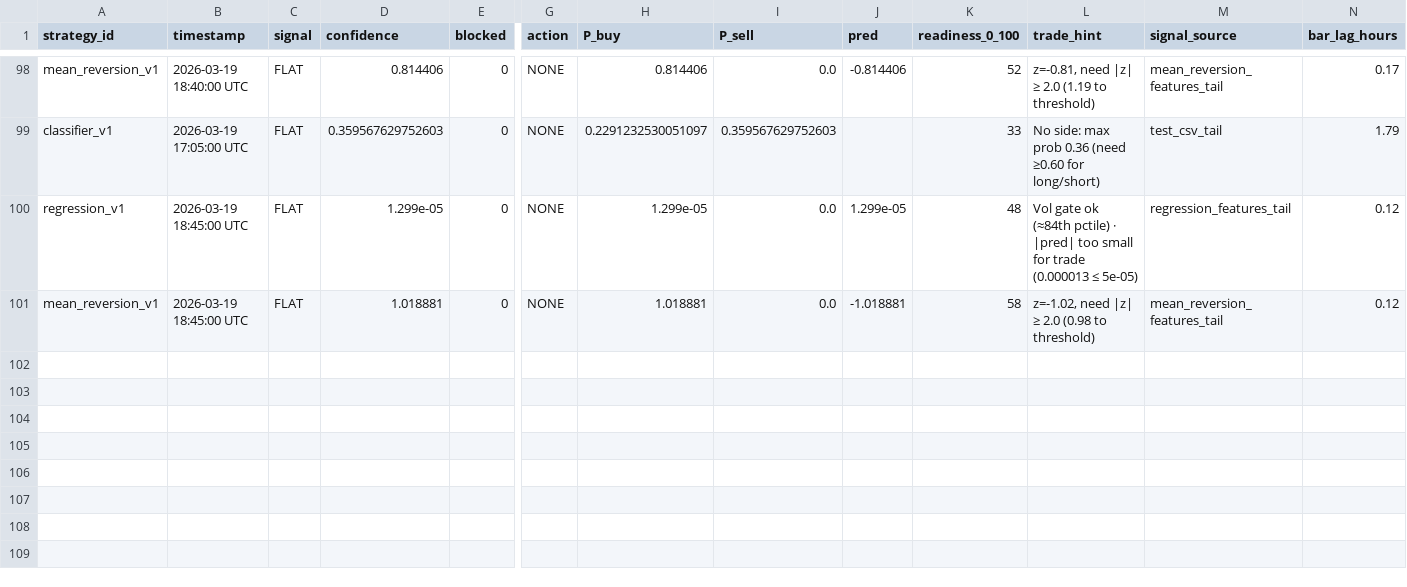
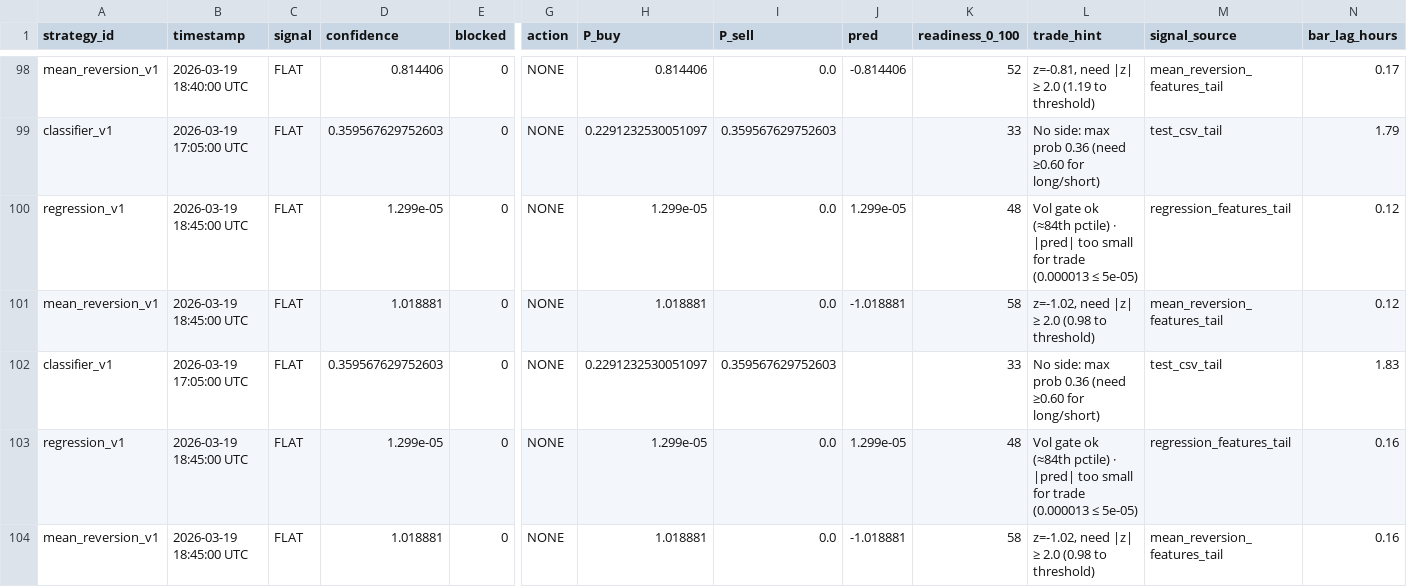
Before and after one commit to tombrown86/FreeWillyBot, a CSV file: data/predictions/predictions_live.csv, drawn as a sheet; only a part is shown, gaps mark what is left out; rows hold the shown columns only; the diff names each change by its address in the sheet, - before the commit and + after, or states it on an @@ line.

```diff
--- a/data/predictions/predictions_live.csv
+++ b/data/predictions/predictions_live.csv
+row 102: classifier_v1 | 2026-03-19 17:05:00 UTC | FLAT | 0.359567629752603 | 0 | NONE | 0.2291232530051097 | 0.359567629752603 |  | 33 | No side: max prob 0.36 (need ≥0.60 for long/short) | test_csv_tail | 1.83
+row 103: regression_v1 | 2026-03-19 18:45:00 UTC | FLAT | 1.299e-05 | 0 | NONE | 1.299e-05 | 0.0 | 1.299e-05 | 48 | Vol gate ok (≈84th pctile) · |pred| too small for trade (0.000013 ≤ 5e-05) | regression_features_tail | 0.16
+row 104: mean_reversion_v1 | 2026-03-19 18:45:00 UTC | FLAT | 1.018881 | 0 | NONE | 1.018881 | 0.0 | -1.018881 | 58 | z=-1.02, need |z| ≥ 2.0 (0.98 to threshold) | mean_reversion_features_tail | 0.16
```
Also changed, not shown: 3 other files.
